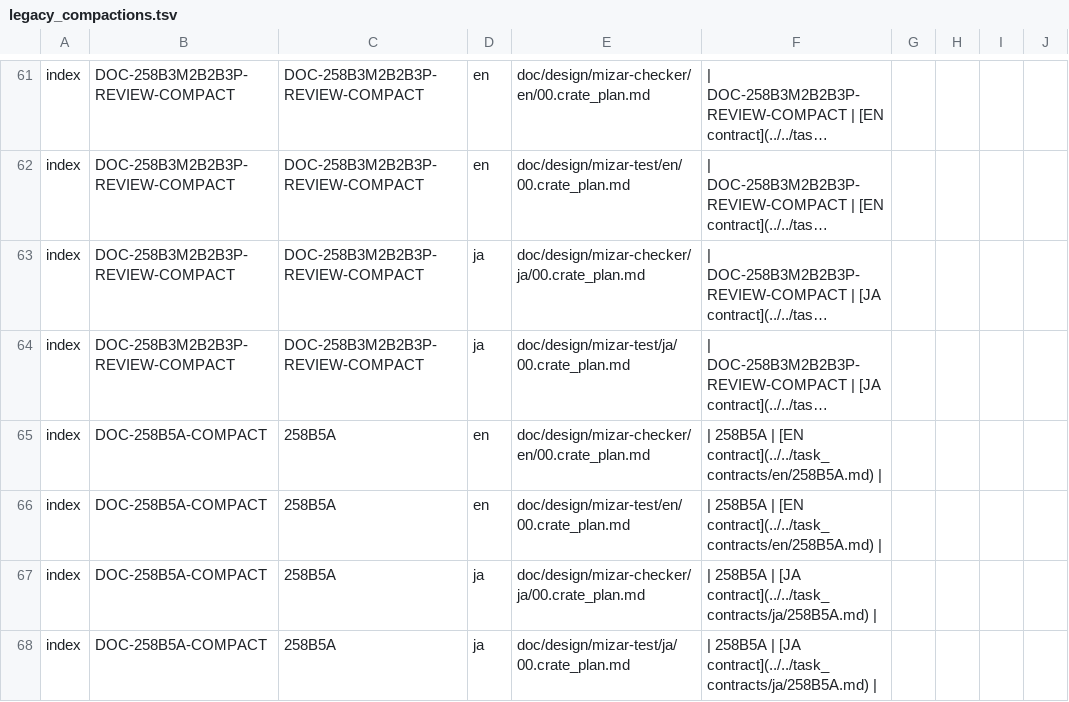
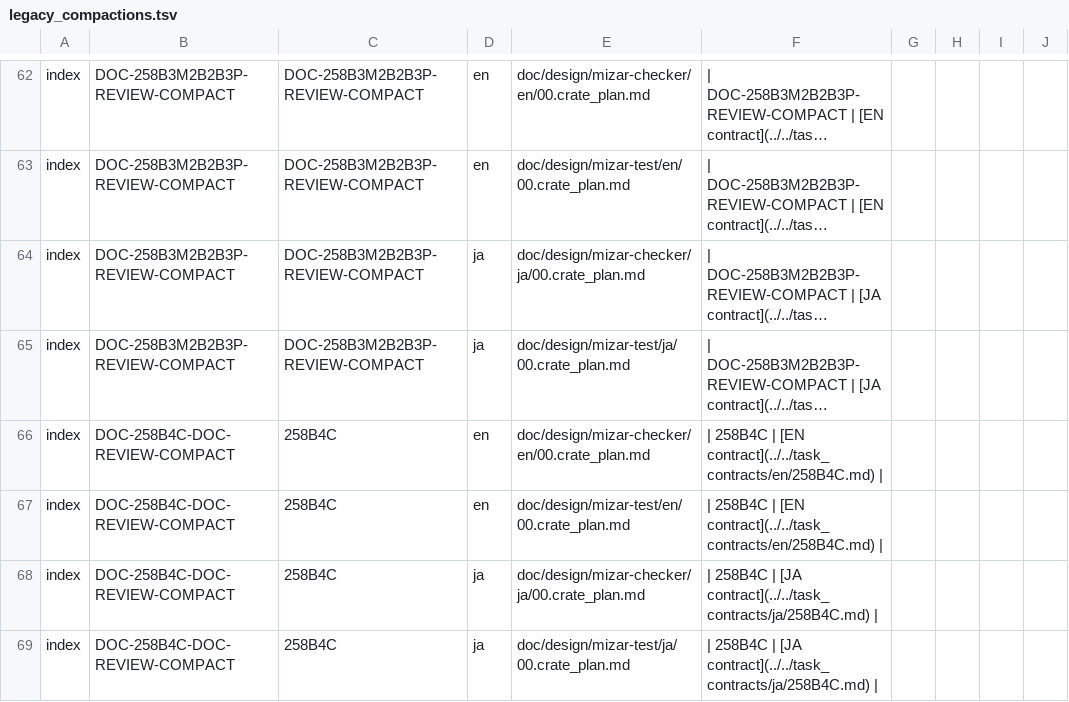
Before and after one commit to aabaa/mizar-evo, a TSV file: doc/design/task_contracts/legacy_compactions.tsv, drawn as a sheet; only a part is shown, gaps mark what is left out; the shorter side is filled out with more unchanged rows; long unchanged cells end in …; the diff covers the shown part only; the diff names each change by its address in the sheet, - before the commit and + after, or states it on an @@ line.

Commit message:
docs: compact nested quantifier review evidence

```diff
--- a/doc/design/task_contracts/legacy_compactions.tsv
+++ b/doc/design/task_contracts/legacy_compactions.tsv
+row 66: index | DOC-258B4C-DOC-REVIEW-COMPACT | 258B4C | en | doc/design/mizar-checker/en/00.crate_plan.md | | 258B4C | [EN contract](../../task_contracts/en/258B4C.md)
+row 67: index | DOC-258B4C-DOC-REVIEW-COMPACT | 258B4C | en | doc/design/mizar-test/en/00.crate_plan.md | | 258B4C | [EN contract](../../task_contracts/en/258B4C.md)
+row 68: index | DOC-258B4C-DOC-REVIEW-COMPACT | 258B4C | ja | doc/design/mizar-checker/ja/00.crate_plan.md | | 258B4C | [JA contract](../../task_contracts/ja/258B4C.md)
+row 69: index | DOC-258B4C-DOC-REVIEW-COMPACT | 258B4C | ja | doc/design/mizar-test/ja/00.crate_plan.md | | 258B4C | [JA contract](../../task_contracts/ja/258B4C.md)
```
Also changed, not shown: 14 added rows elsewhere in this file, 10 other files.
